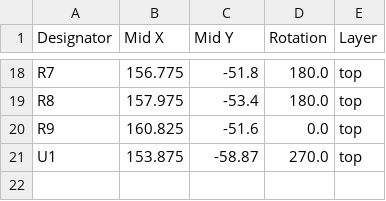
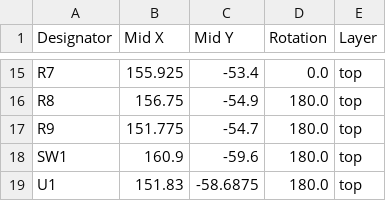
Before and after one commit to moclei/motion-play, a CSV file: hardware/sensor-rigid/production/positions.csv, drawn as a sheet; only a part is shown, gaps mark what is left out; addresses are those after the commit; the diff covers the shown part only; the diff names each change by its address in the sheet, - before the commit and + after, or states it on an @@ line.

```diff
--- a/hardware/sensor-rigid/production/positions.csv
+++ b/hardware/sensor-rigid/production/positions.csv
-B15 (Mid X): 156.775
+B15 (Mid X): 155.925
-C15 (Mid Y): -51.8
+C15 (Mid Y): -53.4
-D15 (Rotation): 180.0
+D15 (Rotation): 0.0
-B16 (Mid X): 157.975
+B16 (Mid X): 156.75
-C16 (Mid Y): -53.4
+C16 (Mid Y): -54.9
-B17 (Mid X): 160.825
+B17 (Mid X): 151.775
-C17 (Mid Y): -51.6
+C17 (Mid Y): -54.7
-D17 (Rotation): 0.0
+D17 (Rotation): 180.0
+row 18: SW1 | 160.9 | -59.6 | 180.0 | top
-B19 (Mid X): 153.875
+B19 (Mid X): 151.83
-C19 (Mid Y): -58.87
+C19 (Mid Y): -58.6875
-D19 (Rotation): 270.0
+D19 (Rotation): 180.0
```
Also changed, not shown: 3 removed rows and 28 edited cells elsewhere in this file, hardware/sensor-flex/production/positions.csv, hardware/sensor-rigid/production/bom.csv, 28 other files.
